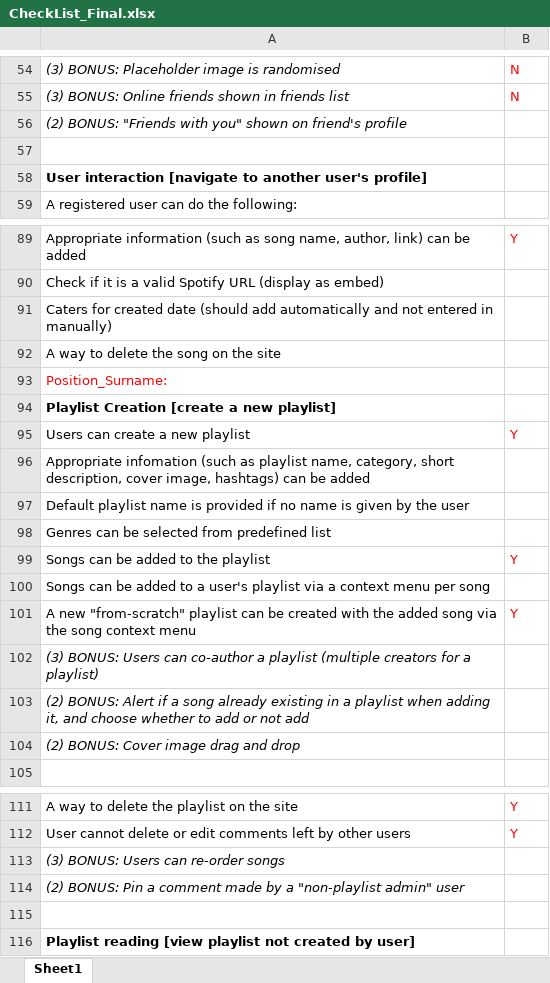
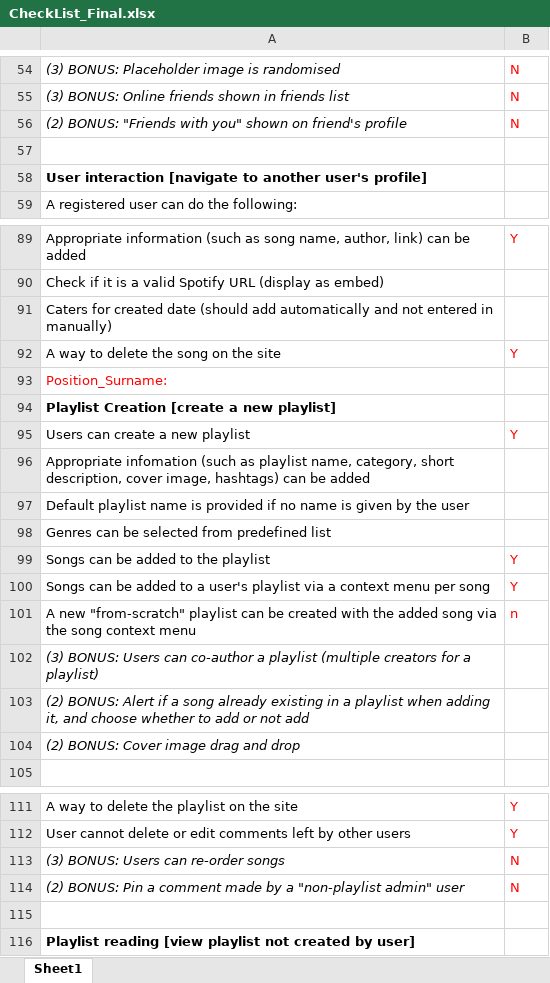
Before and after one commit to Cyb3rC0de7/IMY220_Project, an Excel workbook: CheckList_Final.xlsx, sheet Sheet1, drawn as a sheet; only a part is shown, gaps mark what is left out; values as stored, in another font and other column widths than the file's, no borders; the diff names each change by its address in the sheet, - before the commit and + after, or states it on an @@ line.

```diff
--- a/CheckList_Final.xlsx (sheet Sheet1)
+++ b/CheckList_Final.xlsx (sheet Sheet1)
-B56: (empty)
+B56: N
-B92: (empty)
+B92: Y
-B100: (empty)
+B100: Y
-B101: Y
+B101: n
-B113:B114: (empty)
+B113:B114: N
```
Also changed, not shown: 20 other files.
